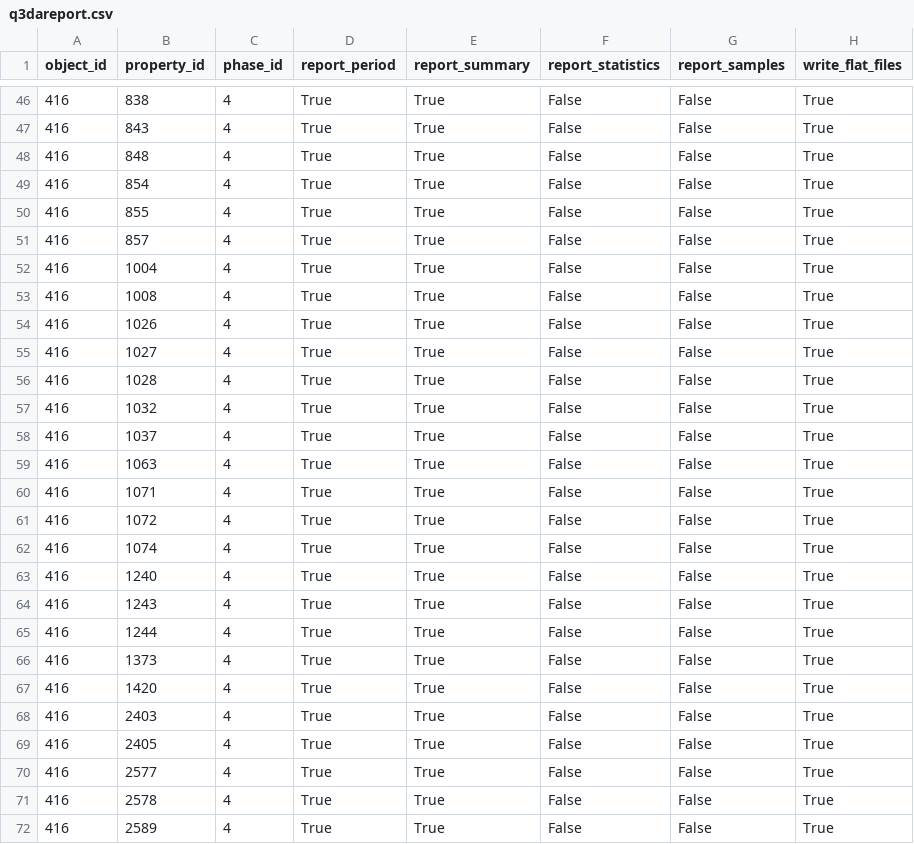
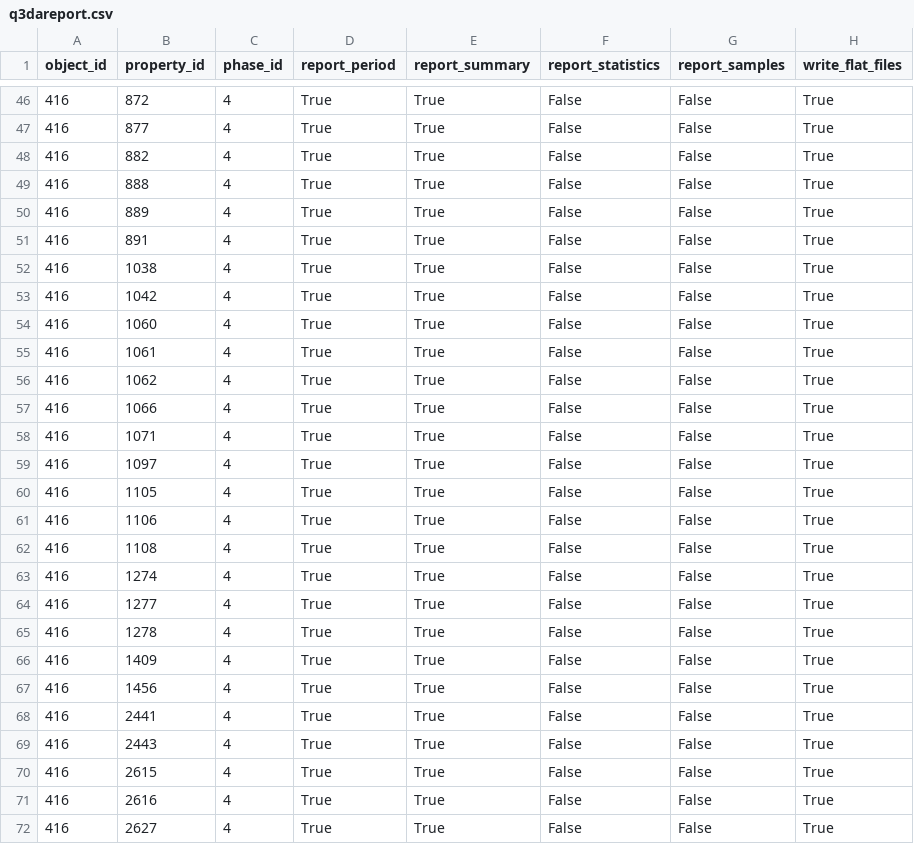
Before and after one commit to EnergyExemplarNorthAmerica/Python-PLEXOS-API, a CSV file: Input Files/q3dareport.csv, drawn as a sheet; only a part is shown, gaps mark what is left out; the diff covers the shown part only; the diff names each change by its address in the sheet, - before the commit and + after, or states it on an @@ line.

```diff
--- a/Input Files/q3dareport.csv
+++ b/Input Files/q3dareport.csv
-B46 (property_id): 838
+B46 (property_id): 872
-B47 (property_id): 843
+B47 (property_id): 877
-B48 (property_id): 848
+B48 (property_id): 882
-B49 (property_id): 854
+B49 (property_id): 888
-B50 (property_id): 855
+B50 (property_id): 889
-B51 (property_id): 857
+B51 (property_id): 891
-B52 (property_id): 1004
+B52 (property_id): 1038
-B53 (property_id): 1008
+B53 (property_id): 1042
-B54 (property_id): 1026
+B54 (property_id): 1060
-B55 (property_id): 1027
+B55 (property_id): 1061
-B56 (property_id): 1028
+B56 (property_id): 1062
-B57 (property_id): 1032
+B57 (property_id): 1066
-B58 (property_id): 1037
+B58 (property_id): 1071
-B59 (property_id): 1063
+B59 (property_id): 1097
-B60 (property_id): 1071
+B60 (property_id): 1105
-B61 (property_id): 1072
+B61 (property_id): 1106
-B62 (property_id): 1074
+B62 (property_id): 1108
-B63 (property_id): 1240
+B63 (property_id): 1274
-B64 (property_id): 1243
+B64 (property_id): 1277
-B65 (property_id): 1244
+B65 (property_id): 1278
-B66 (property_id): 1373
+B66 (property_id): 1409
-B67 (property_id): 1420
+B67 (property_id): 1456
-B68 (property_id): 2403
+B68 (property_id): 2441
-B69 (property_id): 2405
+B69 (property_id): 2443
-B70 (property_id): 2577
+B70 (property_id): 2615
-B71 (property_id): 2578
+B71 (property_id): 2616
-B72 (property_id): 2589
+B72 (property_id): 2627
```
Also changed, not shown: 65 edited cells elsewhere in this file, 13 other files.
